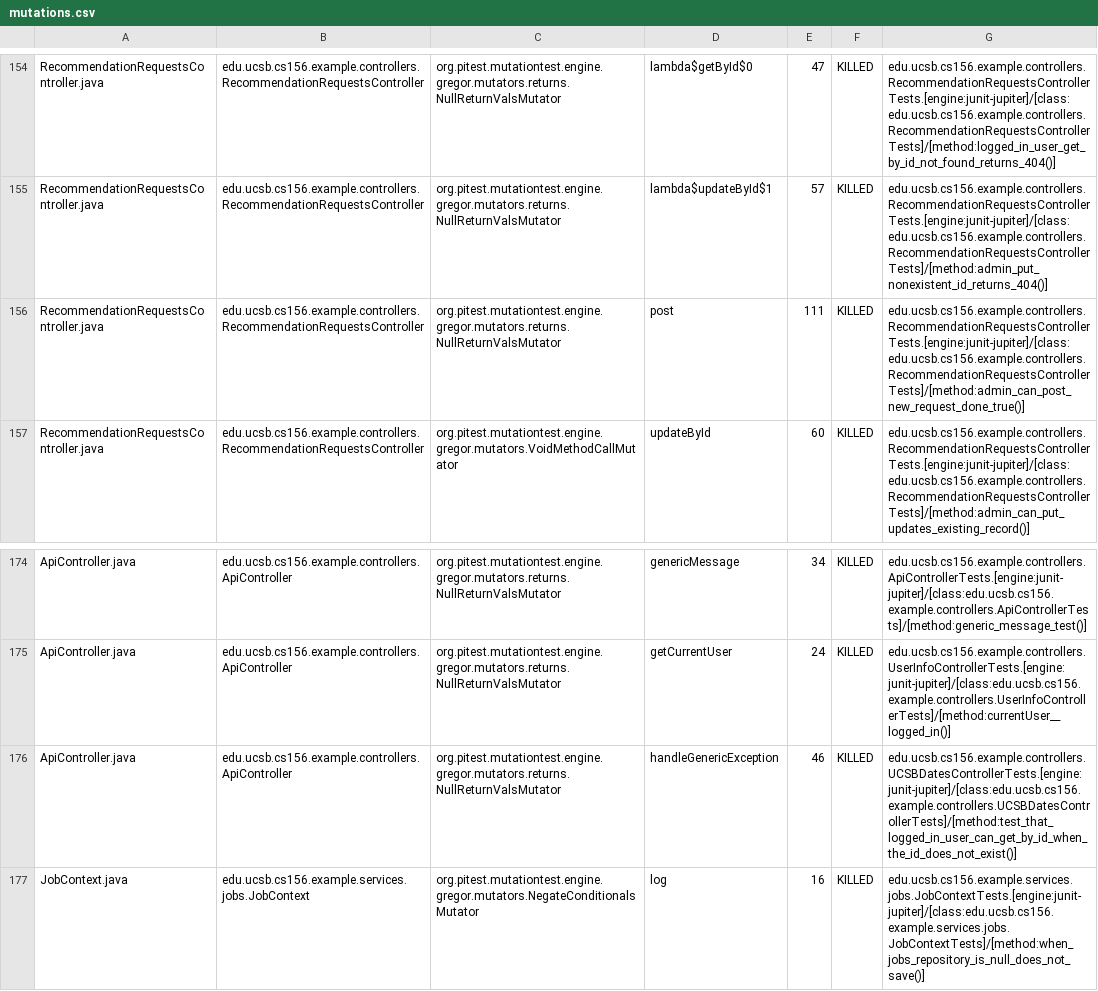
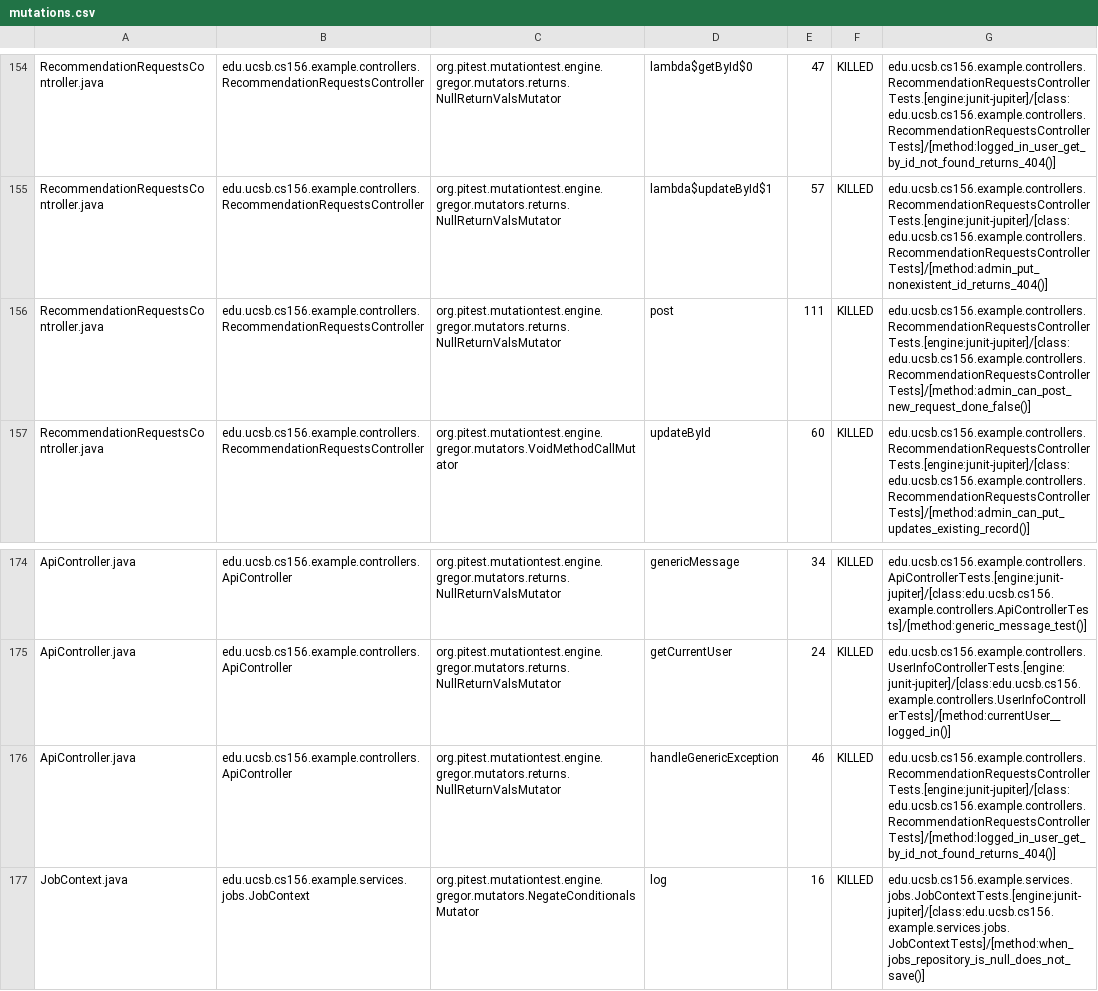
Before and after one commit to ucsb-cs156-f25/team02-f25-16, a CSV file: prs/131/pitest/mutations.csv, drawn as a sheet; only a part is shown, gaps mark what is left out.

Commit message:
Deploying to gh-pages from @ ucsb-cs156-f25/team02-f25-16@d59cf2c1177078c4683c50d397e8a9c79801f261 🚀

```diff
--- a/prs/131/pitest/mutations.csv
+++ b/prs/131/pitest/mutations.csv
@@ -155,3 +155,3 @@ RecommendationRequestsController.java,edu.ucsb.cs156.example.controllers.Recomme
 RecommendationRequestsController.java,edu.ucsb.cs156.example.controllers.RecommendationRequestsController,org.pitest.mutationtest.engine.gregor.mutators.returns.NullReturnValsMutator,lambda$updateById$1,57,KILLED,edu.ucsb.cs156.example.controllers.RecommendationRequestsControllerTests.[engine:junit-jupiter]/[class:edu.ucsb.cs156.example.controllers.RecommendationRequestsControllerTests]/[method:admin_put_nonexistent_id_returns_404()]
-RecommendationRequestsController.java,edu.ucsb.cs156.example.controllers.RecommendationRequestsController,org.pitest.mutationtest.engine.gregor.mutators.returns.NullReturnValsMutator,post,111,KILLED,edu.ucsb.cs156.example.controllers.RecommendationRequestsControllerTests.[engine:junit-jupiter]/[class:edu.ucsb.cs156.example.controllers.RecommendationRequestsControllerTests]/[method:admin_can_post_new_request_done_true()]
+RecommendationRequestsController.java,edu.ucsb.cs156.example.controllers.RecommendationRequestsController,org.pitest.mutationtest.engine.gregor.mutators.returns.NullReturnValsMutator,post,111,KILLED,edu.ucsb.cs156.example.controllers.RecommendationRequestsControllerTests.[engine:junit-jupiter]/[class:edu.ucsb.cs156.example.controllers.RecommendationRequestsControllerTests]/[method:admin_can_post_new_request_done_false()]
 RecommendationRequestsController.java,edu.ucsb.cs156.example.controllers.RecommendationRequestsController,org.pitest.mutationtest.engine.gregor.mutators.VoidMethodCallMutator,updateById,60,KILLED,edu.ucsb.cs156.example.controllers.RecommendationRequestsControllerTests.[engine:junit-jupiter]/[class:edu.ucsb.cs156.example.controllers.RecommendationRequestsControllerTests]/[method:admin_can_put_updates_existing_record()]
@@ -175,3 +175,3 @@ ApiController.java,edu.ucsb.cs156.example.controllers.ApiController,org.pitest.m
 ApiController.java,edu.ucsb.cs156.example.controllers.ApiController,org.pitest.mutationtest.engine.gregor.mutators.returns.NullReturnValsMutator,getCurrentUser,24,KILLED,edu.ucsb.cs156.example.controllers.UserInfoControllerTests.[engine:junit-jupiter]/[class:edu.ucsb.cs156.example.controllers.UserInfoControllerTests]/[method:currentUser__logged_in()]
-ApiController.java,edu.ucsb.cs156.example.controllers.ApiController,org.pitest.mutationtest.engine.gregor.mutators.returns.NullReturnValsMutator,handleGenericException,46,KILLED,edu.ucsb.cs156.example.controllers.UCSBDatesControllerTests.[engine:junit-jupiter]/[class:edu.ucsb.cs156.example.controllers.UCSBDatesControllerTests]/[method:test_that_logged_in_user_can_get_by_id_when_the_id_does_not_exist()]
+ApiController.java,edu.ucsb.cs156.example.controllers.ApiController,org.pitest.mutationtest.engine.gregor.mutators.returns.NullReturnValsMutator,handleGenericException,46,KILLED,edu.ucsb.cs156.example.controllers.RecommendationRequestsControllerTests.[engine:junit-jupiter]/[class:edu.ucsb.cs156.example.controllers.RecommendationRequestsControllerTests]/[method:logged_in_user_get_by_id_not_found_returns_404()]
 JobContext.java,edu.ucsb.cs156.example.services.jobs.JobContext,org.pitest.mutationtest.engine.gregor.mutators.NegateConditionalsMutator,log,16,KILLED,edu.ucsb.cs156.example.services.jobs.JobContextTests.[engine:junit-jupiter]/[class:edu.ucsb.cs156.example.services.jobs.JobContextTests]/[method:when_jobs_repository_is_null_does_not_save()]
```
Also changed, not shown: 21 other files.
